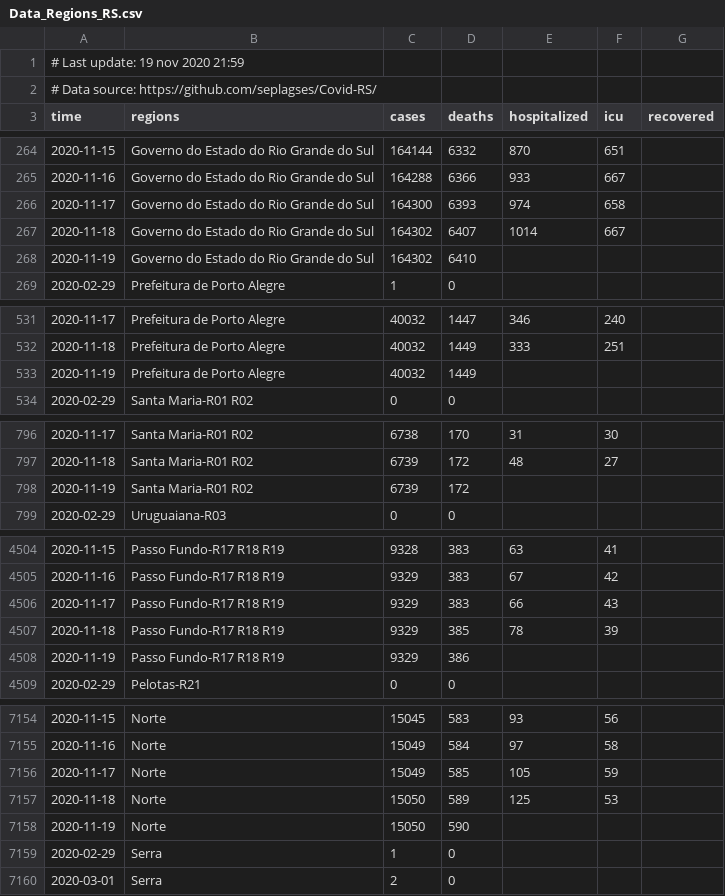
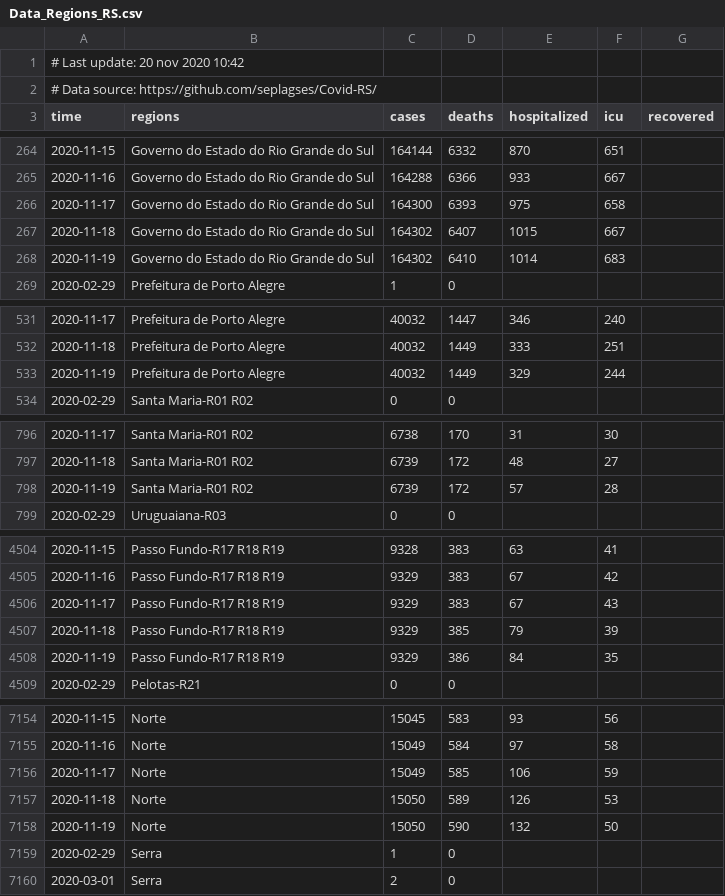
Before and after one commit to seplagses/Covid-RS, a CSV file: data/Data_Regions_RS.csv, drawn as a sheet; only a part is shown, gaps mark what is left out; the diff covers the shown part only.

Commit message:
Atualizado

```diff
--- a/data/Data_Regions_RS.csv
+++ b/data/Data_Regions_RS.csv
@@ -1,2 +1,2 @@
-# Last update: 19 nov 2020 21:59
+# Last update: 20 nov 2020 10:42
 # Data source: https://github.com/seplagses/Covid-RS/
@@ -265,5 +265,5 @@ time,regions,cases,deaths,hospitalized,icu,recovered
 2020-11-16,Governo do Estado do Rio Grande do Sul,164288,6366,933,667,
-2020-11-17,Governo do Estado do Rio Grande do Sul,164300,6393,974,658,
-2020-11-18,Governo do Estado do Rio Grande do Sul,164302,6407,1014,667,
-2020-11-19,Governo do Estado do Rio Grande do Sul,164302,6410,,,
+2020-11-17,Governo do Estado do Rio Grande do Sul,164300,6393,975,658,
+2020-11-18,Governo do Estado do Rio Grande do Sul,164302,6407,1015,667,
+2020-11-19,Governo do Estado do Rio Grande do Sul,164302,6410,1014,683,
 2020-02-29,Prefeitura de Porto Alegre,1,0,,,
@@ -532,3 +532,3 @@ time,regions,cases,deaths,hospitalized,icu,recovered
 2020-11-18,Prefeitura de Porto Alegre,40032,1449,333,251,
-2020-11-19,Prefeitura de Porto Alegre,40032,1449,,,
+2020-11-19,Prefeitura de Porto Alegre,40032,1449,329,244,
 2020-02-29,Santa Maria-R01 R02,0,0,,,
@@ -797,3 +797,3 @@ time,regions,cases,deaths,hospitalized,icu,recovered
 2020-11-18,Santa Maria-R01 R02,6739,172,48,27,
-2020-11-19,Santa Maria-R01 R02,6739,172,,,
+2020-11-19,Santa Maria-R01 R02,6739,172,57,28,
 2020-02-29,Uruguaiana-R03,0,0,,,
@@ -4505,5 +4505,5 @@ time,regions,cases,deaths,hospitalized,icu,recovered
 2020-11-16,Passo Fundo-R17 R18 R19,9329,383,67,42,
-2020-11-17,Passo Fundo-R17 R18 R19,9329,383,66,43,
-2020-11-18,Passo Fundo-R17 R18 R19,9329,385,78,39,
-2020-11-19,Passo Fundo-R17 R18 R19,9329,386,,,
+2020-11-17,Passo Fundo-R17 R18 R19,9329,383,67,43,
+2020-11-18,Passo Fundo-R17 R18 R19,9329,385,79,39,
+2020-11-19,Passo Fundo-R17 R18 R19,9329,386,84,35,
 2020-02-29,Pelotas-R21,0,0,,,
@@ -7155,5 +7155,5 @@ time,regions,cases,deaths,hospitalized,icu,recovered
 2020-11-16,Norte,15049,584,97,58,
-2020-11-17,Norte,15049,585,105,59,
-2020-11-18,Norte,15050,589,125,53,
-2020-11-19,Norte,15050,590,,,
+2020-11-17,Norte,15049,585,106,59,
+2020-11-18,Norte,15050,589,126,53,
+2020-11-19,Norte,15050,590,132,50,
 2020-02-29,Serra,1,0,,,
```
Also changed, not shown: 50 edited cells elsewhere in this file.
